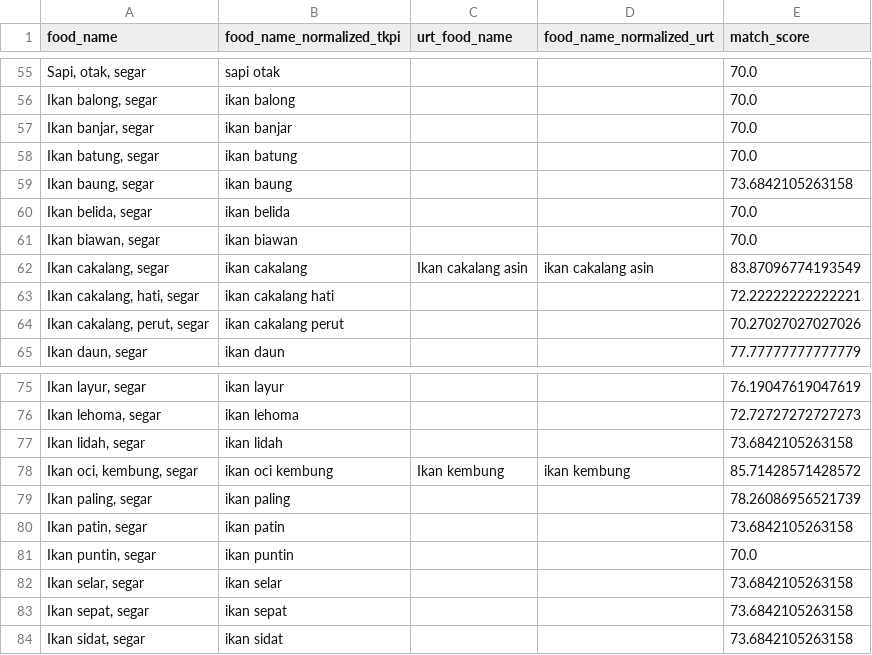
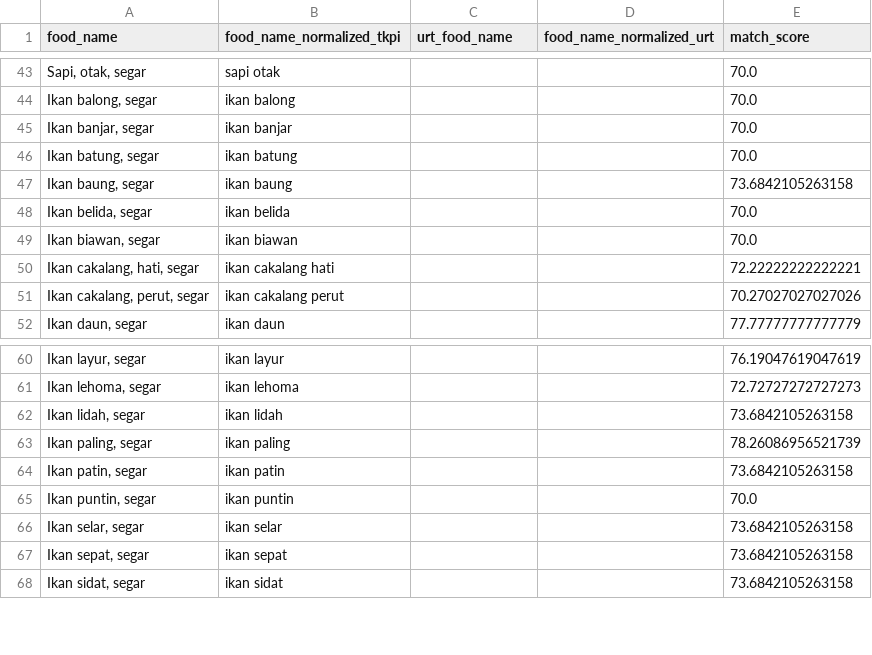
Before and after one commit to azrappp/cleaning_data_tkpi, a CSV file: scripts/review_uncertain_matches.csv, drawn as a sheet; only a part is shown, gaps mark what is left out; the diff covers the shown part only; the diff names each change by its address in the sheet, - before the commit and + after, or states it on an @@ line.

```diff
--- a/scripts/review_uncertain_matches.csv
+++ b/scripts/review_uncertain_matches.csv
-row 62: Ikan cakalang, segar | ikan cakalang | Ikan cakalang asin | ikan cakalang asin | 83.87096774193549
-row 78: Ikan oci, kembung, segar | ikan oci kembung | Ikan kembung | ikan kembung | 85.71428571428572
```
Also changed, not shown: 22 removed rows elsewhere in this file, 1 other file.
